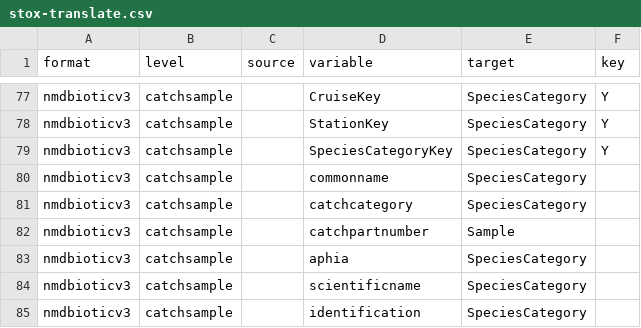
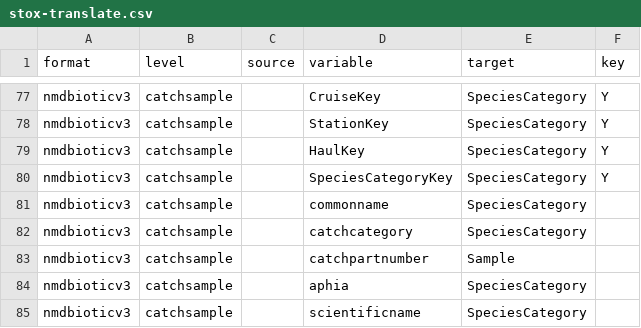
Before and after one commit to StoXProject/RstoxData, a CSV file: data-raw/stox-translate.csv, drawn as a sheet; only a part is shown, gaps mark what is left out; the shorter side is filled out with more unchanged rows; the diff names each change by its address in the sheet, - before the commit and + after, or states it on an @@ line.

```diff
--- a/data-raw/stox-translate.csv
+++ b/data-raw/stox-translate.csv
+row 79: nmdbioticv3 | catchsample |  | HaulKey | SpeciesCategory | Y
```
Also changed, not shown: data-raw/stox-biotic-final-phase.csv, 3 other files.
